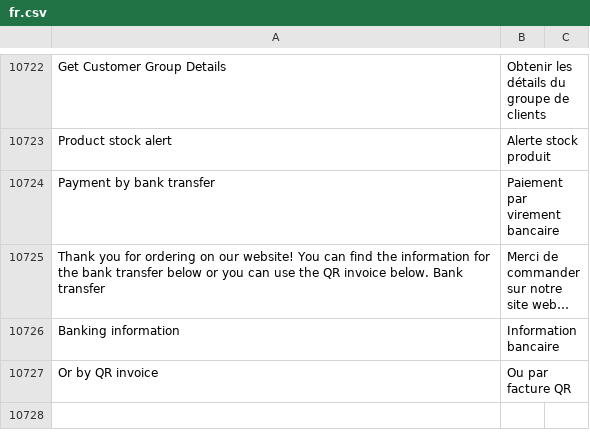
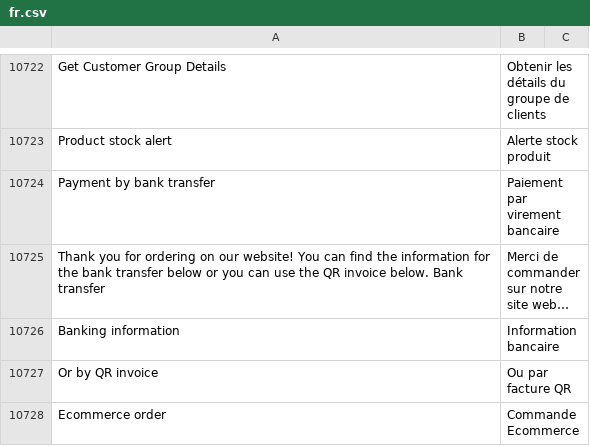
Before and after one commit to bvisible/erpnext, a CSV file: erpnext/translations/fr.csv, drawn as a sheet; only a part is shown, gaps mark what is left out; long unchanged cells end in …; the diff names each change by its address in the sheet, - before the commit and + after, or states it on an @@ line.

Commit message:
Update fr.csv

```diff
--- a/erpnext/translations/fr.csv
+++ b/erpnext/translations/fr.csv
+row 10728: Ecommerce order | Commande Ecommerce
```
